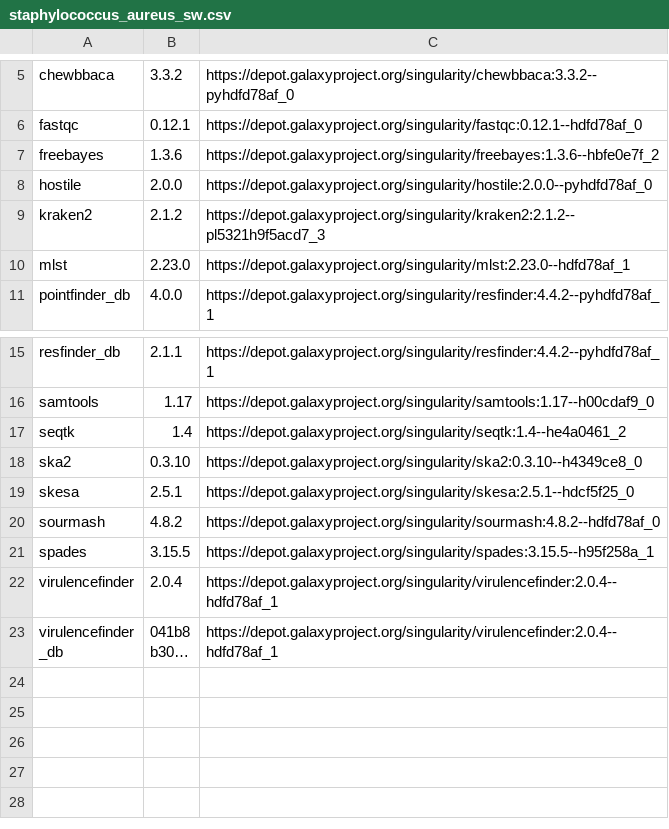
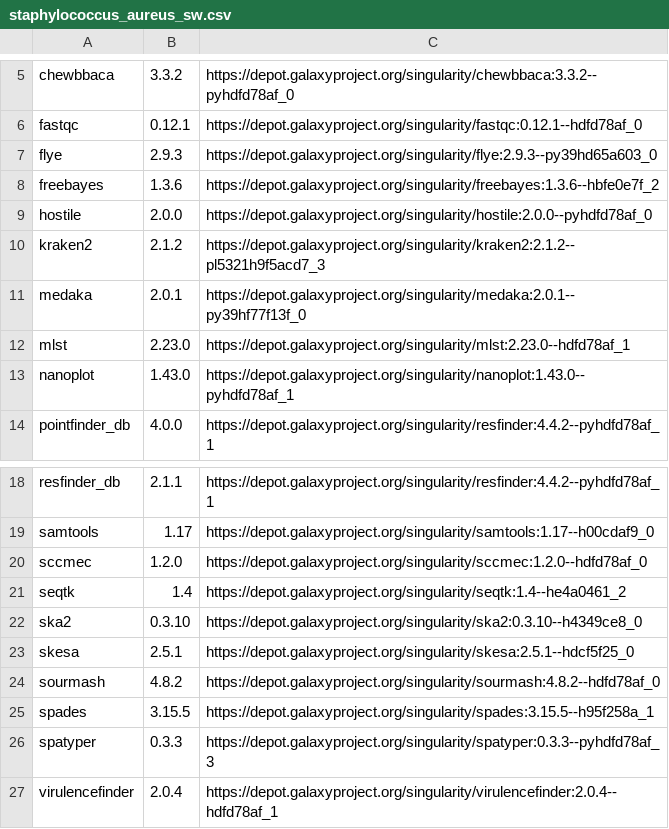
Before and after one commit to genomic-medicine-sweden/jasen, a CSV file: docs/source/workflows/staphylococcus_aureus_sw.csv, drawn as a sheet; only a part is shown, gaps mark what is left out; the shorter side is filled out with more unchanged rows; long unchanged cells end in ….

Commit message:
Update staphylococcus_aureus_sw.csv with LR and SA tools

```diff
--- a/docs/source/workflows/staphylococcus_aureus_sw.csv
+++ b/docs/source/workflows/staphylococcus_aureus_sw.csv
@@ -6,2 +6,3 @@ chewbbaca,3.3.2,https://depot.galaxyproject.org/singularity/chewbbaca:3.3.2--pyh
 fastqc,0.12.1,https://depot.galaxyproject.org/singularity/fastqc:0.12.1--hdfd78af_0
+flye,2.9.3,https://depot.galaxyproject.org/singularity/flye:2.9.3--py39hd65a603_0
 freebayes,1.3.6,https://depot.galaxyproject.org/singularity/freebayes:1.3.6--hbfe0e7f_2
@@ -9,3 +10,5 @@ hostile,2.0.0,https://depot.galaxyproject.org/singularity/hostile:2.0.0--pyhdfd7
 kraken2,2.1.2,https://depot.galaxyproject.org/singularity/kraken2:2.1.2--pl5321h9f5acd7_3
+medaka,2.0.1,https://depot.galaxyproject.org/singularity/medaka:2.0.1--py39hf77f13f_0
 mlst,2.23.0,https://depot.galaxyproject.org/singularity/mlst:2.23.0--hdfd78af_1
+nanoplot,1.43.0,https://depot.galaxyproject.org/singularity/nanoplot:1.43.0--pyhdfd78af_1
 pointfinder_db,4.0.0,https://depot.galaxyproject.org/singularity/resfinder:4.4.2--pyhdfd78af_1
@@ -16,2 +19,3 @@ resfinder_db,2.1.1,https://depot.galaxyproject.org/singularity/resfinder:4.4.2--
 samtools,1.17,https://depot.galaxyproject.org/singularity/samtools:1.17--h00cdaf9_0
+sccmec,1.2.0,https://depot.galaxyproject.org/singularity/sccmec:1.2.0--hdfd78af_0
 seqtk,1.4,https://depot.galaxyproject.org/singularity/seqtk:1.4--he4a0461_2
@@ -21,2 +25,3 @@ sourmash,4.8.2,https://depot.galaxyproject.org/singularity/sourmash:4.8.2--hdfd7
 spades,3.15.5,https://depot.galaxyproject.org/singularity/spades:3.15.5--h95f258a_1
+spatyper,0.3.3,https://depot.galaxyproject.org/singularity/spatyper:0.3.3--pyhdfd78af_3
 virulencefinder,2.0.4,https://depot.galaxyproject.org/singularity/virulencefinder:2.0.4--hdfd78af_1
```
